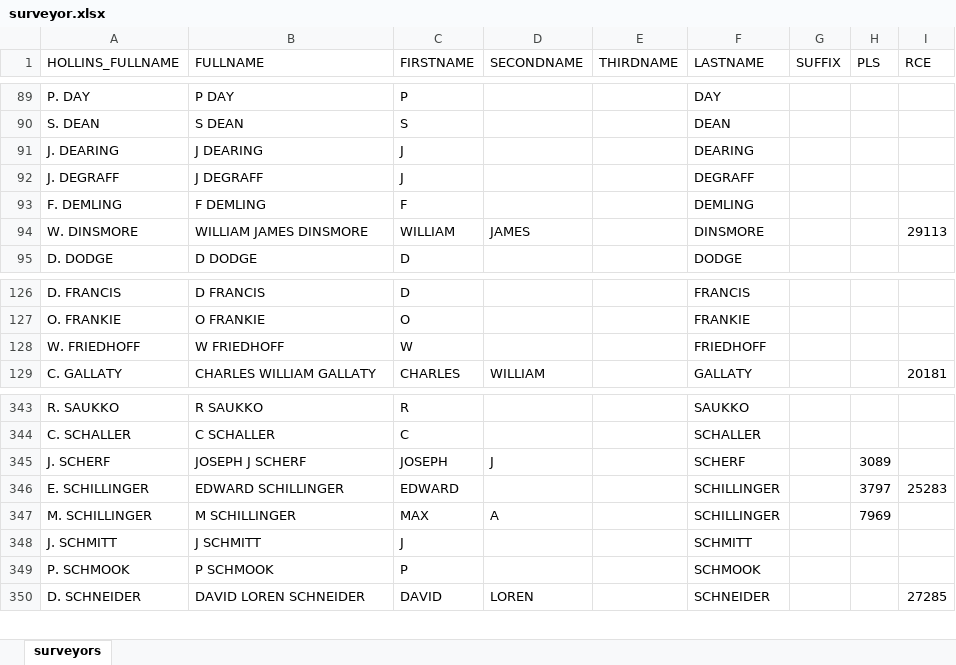
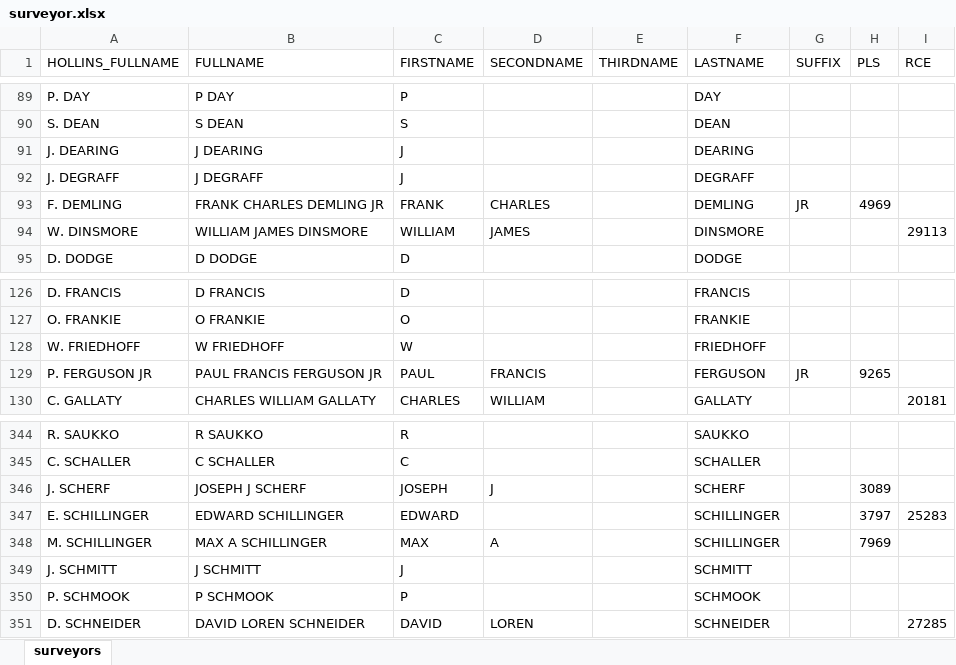
Before and after one commit to chasmack/hummaps-admin, an Excel workbook: data/surveyor.xlsx, sheet surveyors, drawn as a sheet; only a part is shown, gaps mark what is left out; values as stored, in another font and other column widths than the file's, no borders; addresses are those after the commit; the diff names each change by its address in the sheet, - before the commit and + after, or states it on an @@ line.

Commit message:
update61 + add surveyor fullname check

```diff
--- a/data/surveyor.xlsx (sheet surveyors)
+++ b/data/surveyor.xlsx (sheet surveyors)
-B93 (FULLNAME): F DEMLING
+B93 (FULLNAME): FRANK CHARLES DEMLING JR
-C93 (FIRSTNAME): F
+C93 (FIRSTNAME): FRANK
-D93 (SECONDNAME): (empty)
+D93 (SECONDNAME): CHARLES
-G93 (SUFFIX): (empty)
+G93 (SUFFIX): JR
-H93 (PLS): (empty)
+H93 (PLS): 4969
+row 129: P. FERGUSON JR | PAUL FRANCIS FERGUSON JR | PAUL | FRANCIS |  | FERGUSON | JR | 9265
-B348 (FULLNAME): M SCHILLINGER
+B348 (FULLNAME): MAX A SCHILLINGER
```
Also changed, not shown: data/map.xlsx, data/pm.xlsx, 7 other files.
